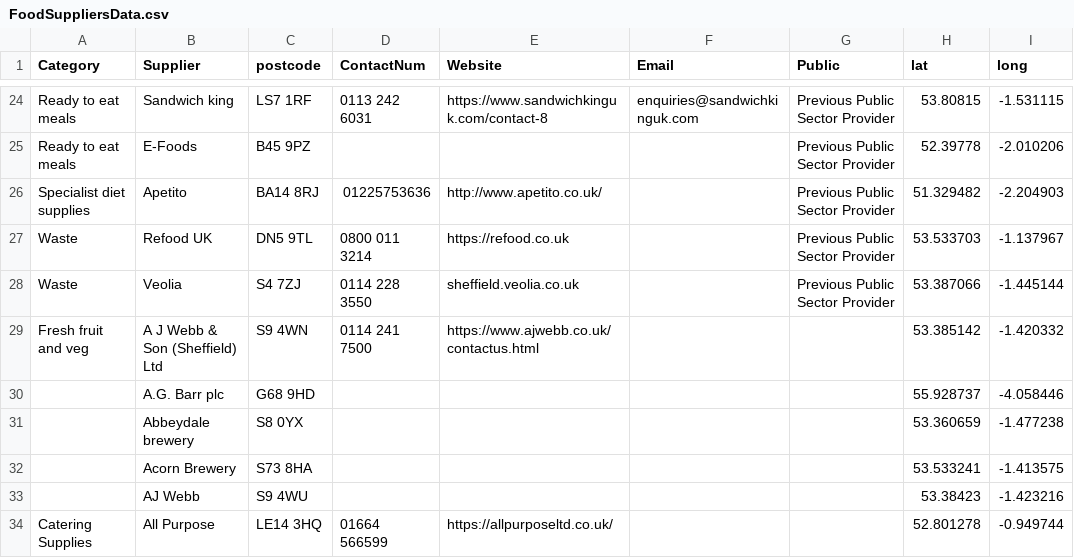
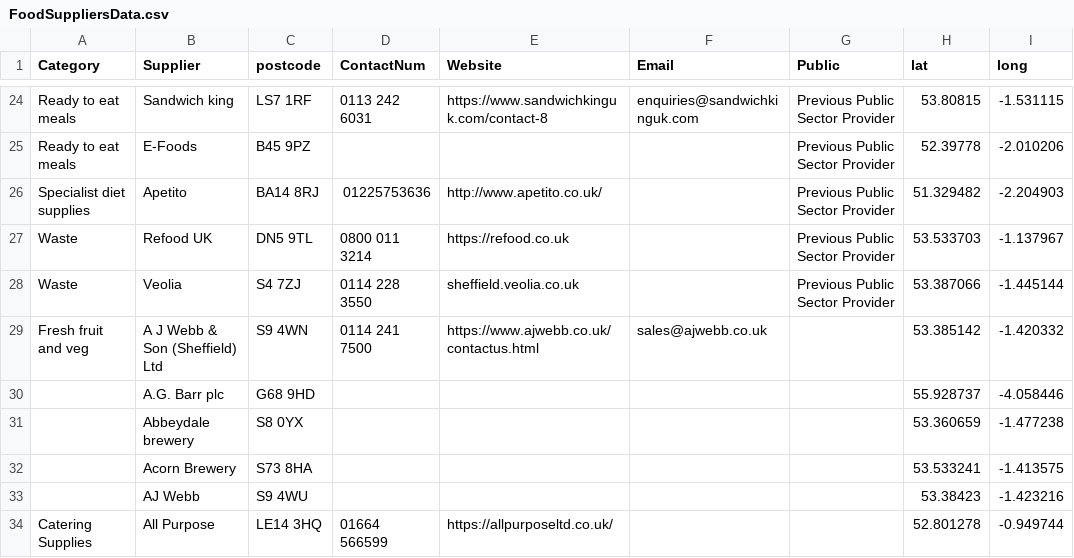
Before and after one commit to NiddCN/FoodSuppliers, a CSV file: Data/FoodSuppliersData.csv, drawn as a sheet; only a part is shown, gaps mark what is left out.

Commit message:
Automated update of CSV

```diff
--- a/Data/FoodSuppliersData.csv
+++ b/Data/FoodSuppliersData.csv
@@ -28,3 +28,3 @@ Waste,Refood UK,DN5 9TL,0800 011 3214,https://refood.co.uk,,Previous Public Sect
 Waste,Veolia,S4 7ZJ,0114 228 3550,sheffield.veolia.co.uk,,Previous Public Sector Provider,53.387066,-1.445144
-Fresh fruit and veg,A J Webb & Son (Sheffield) Ltd,S9 4WN,0114 241 7500,https://www.ajwebb.co.uk/contactus.html,,,53.385142,-1.420332
+Fresh fruit and veg,A J Webb & Son (Sheffield) Ltd,S9 4WN,0114 241 7500,https://www.ajwebb.co.uk/contactus.html,sales@ajwebb.co.uk,,53.385142,-1.420332
 ,A.G. Barr plc,G68 9HD,,,,,55.928737,-4.058446
```
